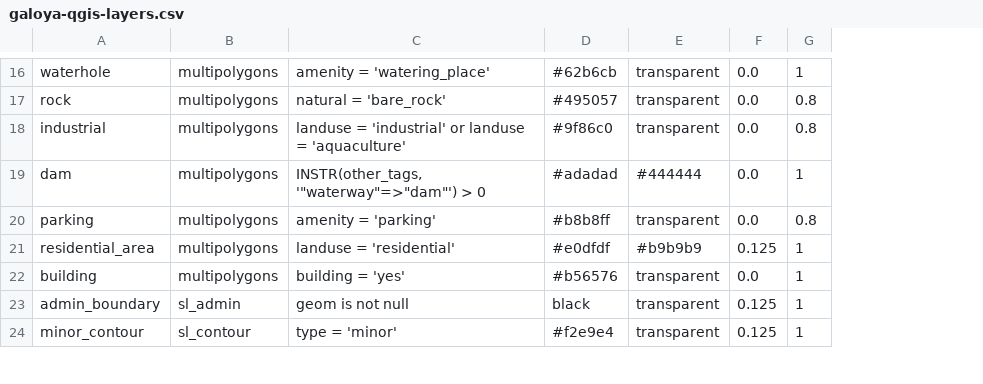
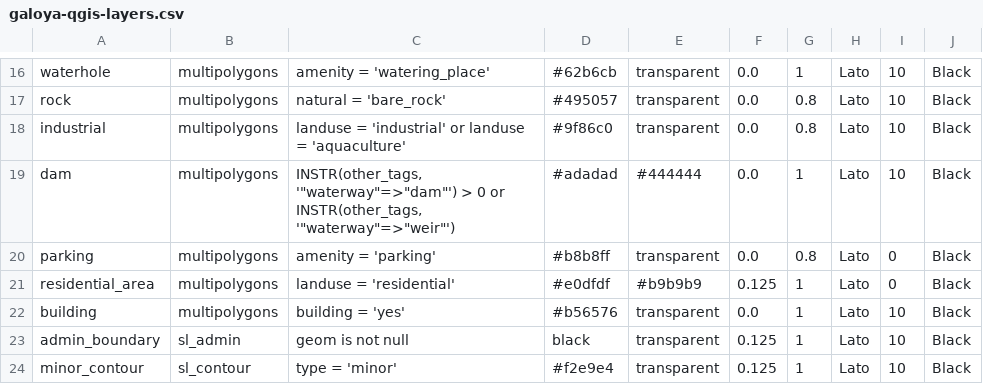
Before and after one commit to supunj/sl-np-mapping, a CSV file: qgis/layer/galoya-qgis-layers.csv, drawn as a sheet; only a part is shown, gaps mark what is left out; the diff covers the shown part only; the diff names each change by its address in the sheet, - before the commit and + after, or states it on an @@ line.

```diff
--- a/qgis/layer/galoya-qgis-layers.csv
+++ b/qgis/layer/galoya-qgis-layers.csv
+column H, rows 16-24: all Lato
+column I, rows 16-24: 10 | 10 | 10 | 10 | 0 | 0 | 10 | 10 | 10
+column J, rows 16-24: all Black
-C19: …> 0
+C19: …> 0 or INSTR(other_tags, '"waterway"=>"weir"')
```
Also changed, not shown: 1 added row, 1 removed row and 9 edited cells elsewhere in this file, qgis/layer/kumana-qgis-layers.csv, qgis/layer/yb1-qgis-layers.csv, 9 other files.
